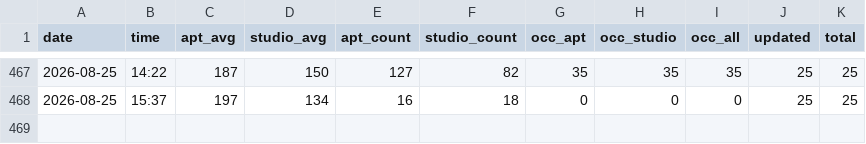
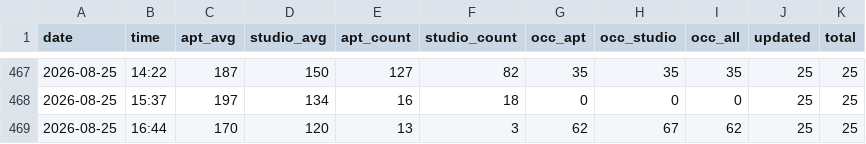
Before and after one commit to tarafre/gathern-pricing, a CSV file: data/history.csv, drawn as a sheet; only a part is shown, gaps mark what is left out.

```diff
--- a/data/history.csv
+++ b/data/history.csv
@@ -468 +468,2 @@ date,time,apt_avg,studio_avg,apt_count,studio_count,occ_apt,occ_studio,occ_all,u
 2026-08-25,15:37,197,134,16,18,0,0,0,25,25
+2026-08-25,16:44,170,120,13,3,62,67,62,25,25
```
